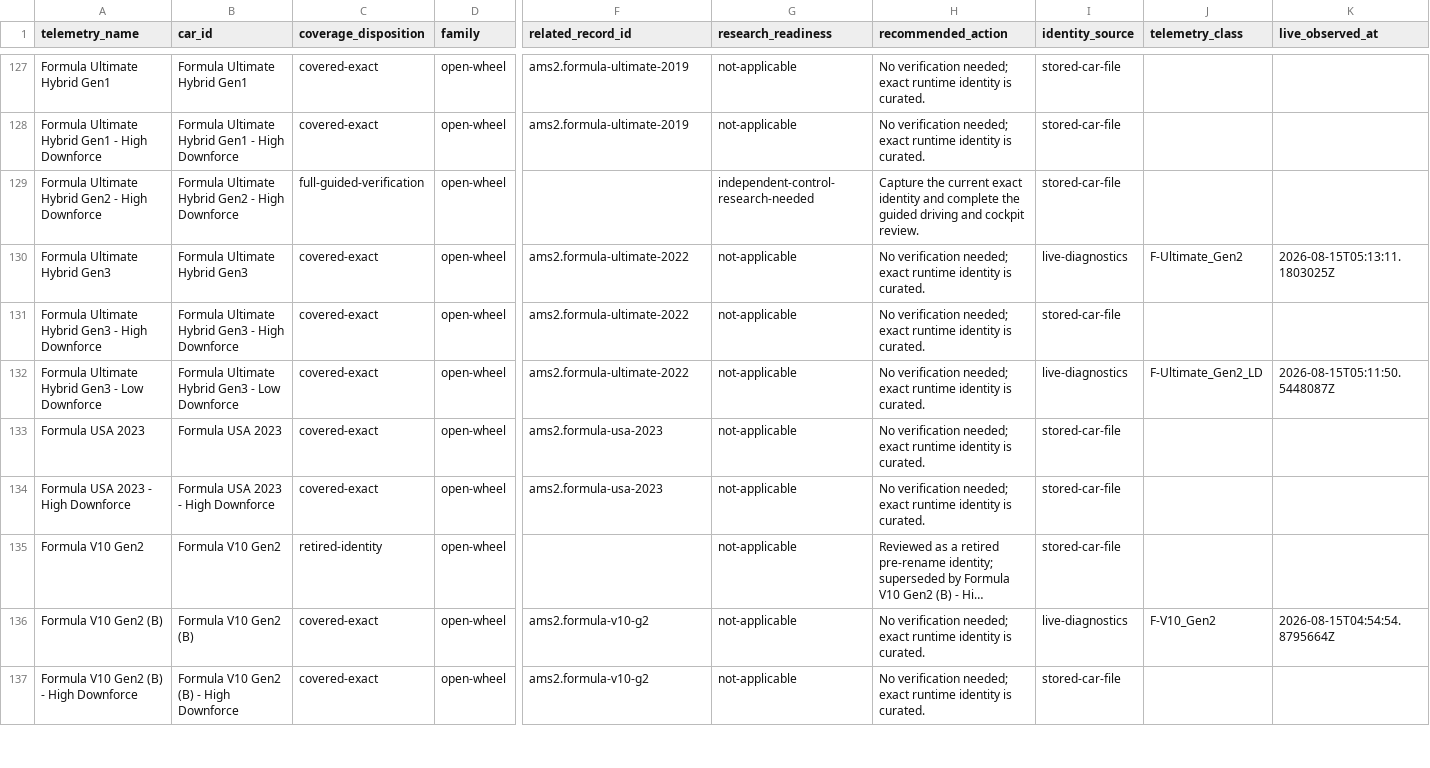
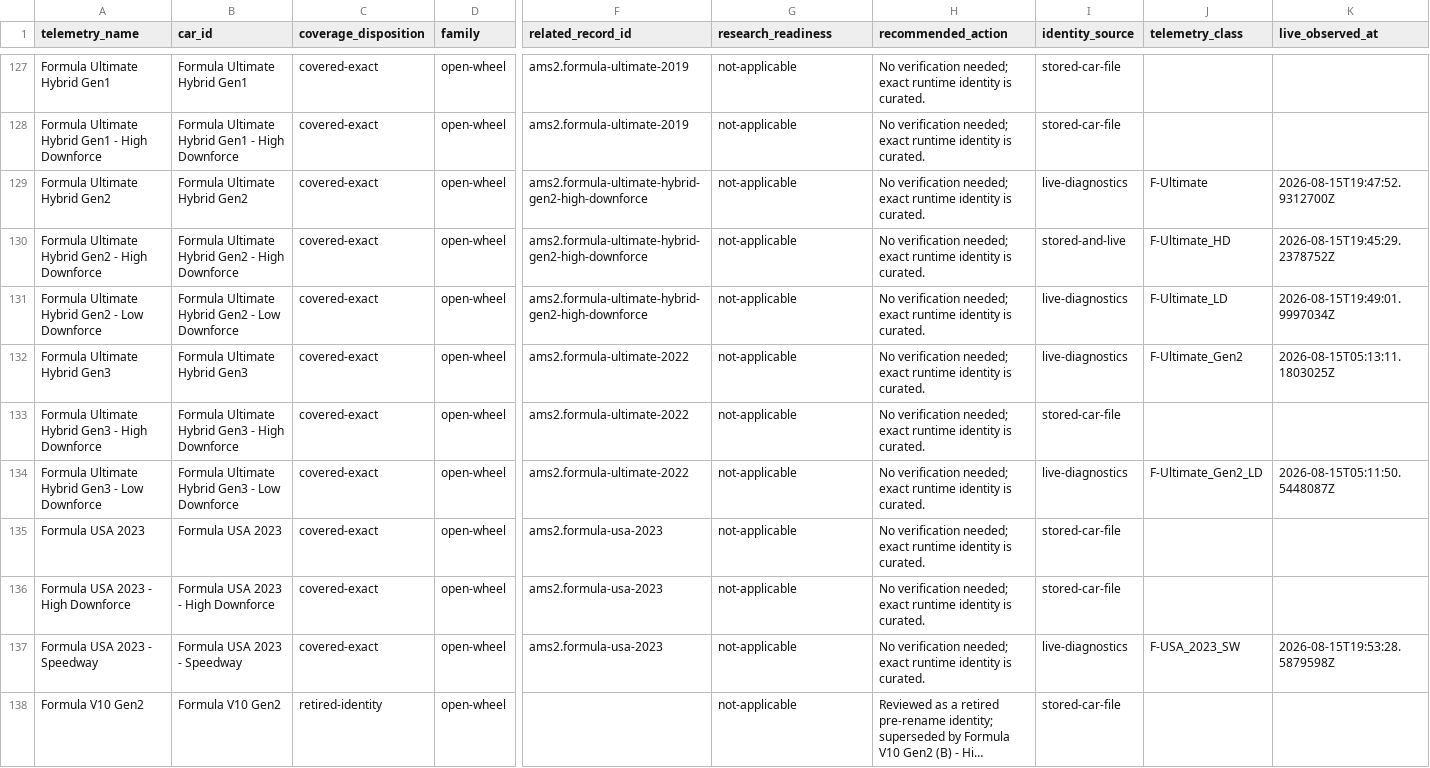
Before and after one commit to Milky28/as-driven, a CSV file: research/ams2-coverage-manifest.csv, drawn as a sheet; only a part is shown, gaps mark what is left out; the shorter side is filled out with more unchanged rows; long unchanged cells end in …; addresses are those after the commit; rows hold the shown columns only; the diff names each change by its address in the sheet, - before the commit and + after, or states it on an @@ line.

```diff
--- a/research/ams2-coverage-manifest.csv
+++ b/research/ams2-coverage-manifest.csv
+row 129: Formula Ultimate Hybrid Gen2 | Formula Ultimate Hybrid Gen2 | covered-exact | open-wheel | ams2.formula-ultimate-hybrid-gen2-high-downforce | not-applicable | No verification needed; exact runtime identity is curated. | live-diagnostics | F-Ultimate | 2026-08-15T19:47:52.9312700Z
-C130 (coverage_disposition): full-guided-verification
+C130 (coverage_disposition): covered-exact
-F130 (related_record_id): (empty)
+F130 (related_record_id): ams2.formula-ultimate-hybrid-gen2-high-downforce
-G130 (research_readiness): independent-control-research-needed
+G130 (research_readiness): not-applicable
-H130 (recommended_action): Capture the current exact identity and complete the guided driving and cockpit review.
+H130 (recommended_action): No verification needed; exact runtime identity is curated.
-I130 (identity_source): stored-car-file
+I130 (identity_source): stored-and-live
-J130 (telemetry_class): (empty)
+J130 (telemetry_class): F-Ultimate_HD
-K130 (live_observed_at): (empty)
+K130 (live_observed_at): 2026-08-15T19:45:29.2378752Z
+row 131: Formula Ultimate Hybrid Gen2 - Low Downforce | Formula Ultimate Hybrid Gen2 - Low Downforce | covered-exact | open-wheel | ams2.formula-ultimate-hybrid-gen2-high-downforce | not-applicable | No verification needed; exact runtime identity is curated. | live-diagnostics | F-Ultimate_LD | 2026-08-15T19:49:01.9997034Z
+row 137: Formula USA 2023 - Speedway | Formula USA 2023 - Speedway | covered-exact | open-wheel | ams2.formula-usa-2023 | not-applicable | No verification needed; exact runtime identity is curated. | live-diagnostics | F-USA_2023_SW | 2026-08-15T19:53:28.5879598Z
```
Also changed, not shown: 14 other files.
